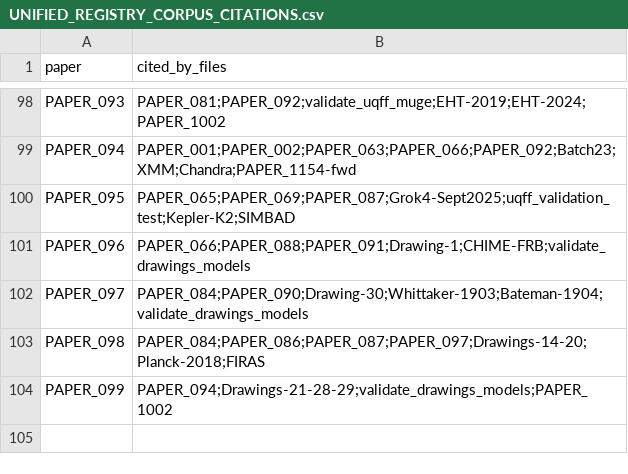
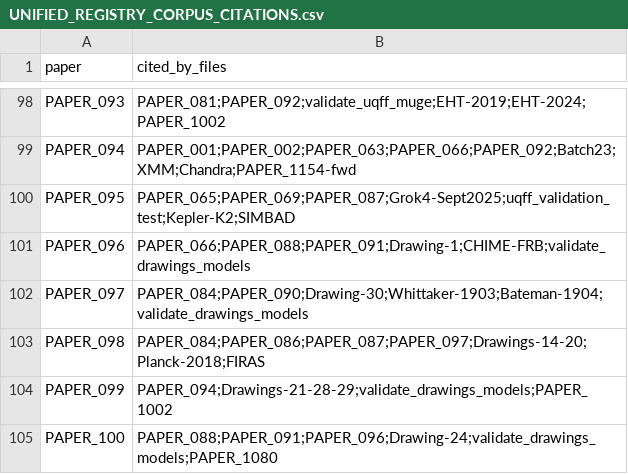
Before and after one commit to Daniel8Murphy0007/Star-Magic-Program, a CSV file: UNIFIED_REGISTRY_CORPUS_CITATIONS.csv, drawn as a sheet; only a part is shown, gaps mark what is left out; the diff names each change by its address in the sheet, - before the commit and + after, or states it on an @@ line.

```diff
--- a/UNIFIED_REGISTRY_CORPUS_CITATIONS.csv
+++ b/UNIFIED_REGISTRY_CORPUS_CITATIONS.csv
+row 105: PAPER_100 | PAPER_088;PAPER_091;PAPER_096;Drawing-24;validate_drawings_models;PAPER_1080
```
Also changed, not shown: UNIFIED_REGISTRY.csv, UNIFIED_REGISTRY_GRAPH.csv, 10 other files.
